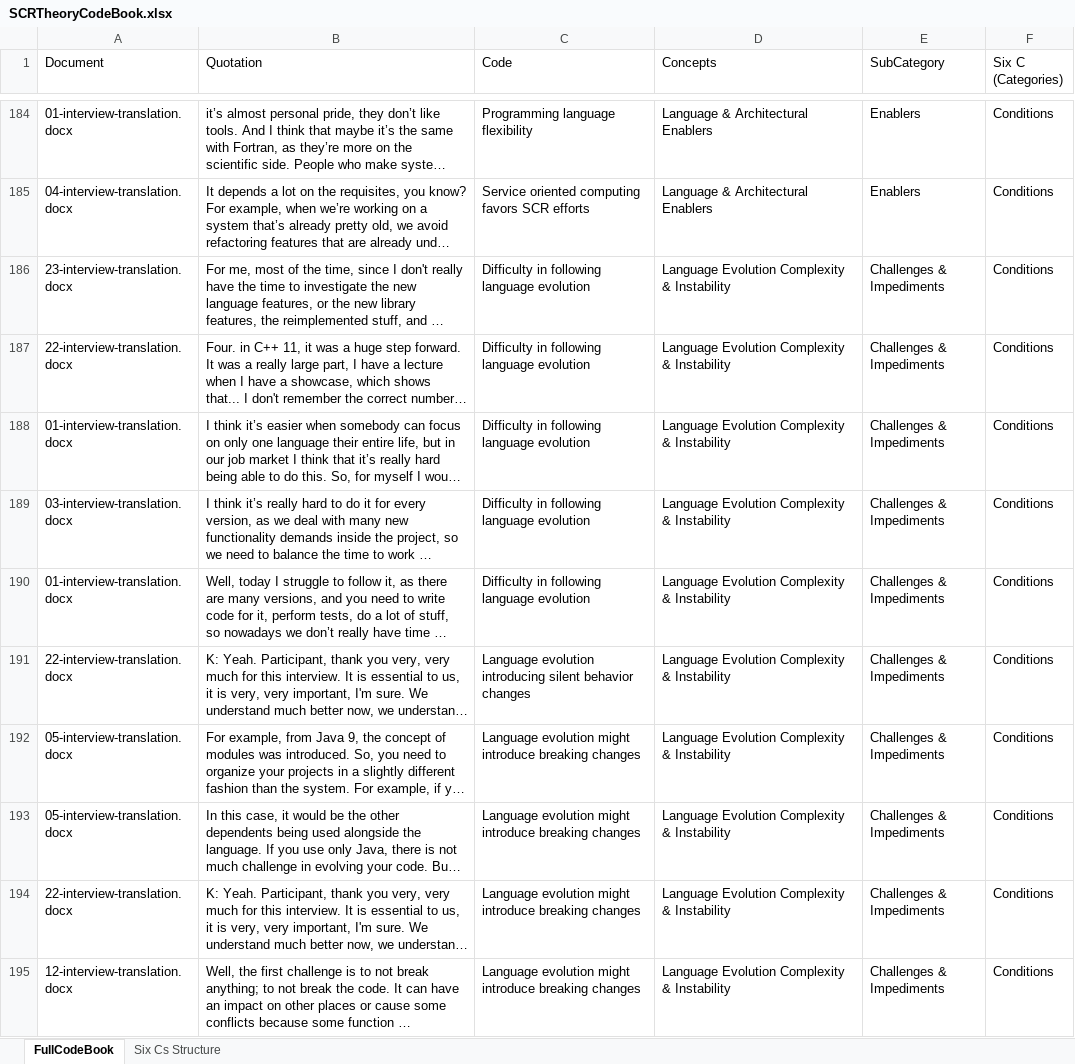
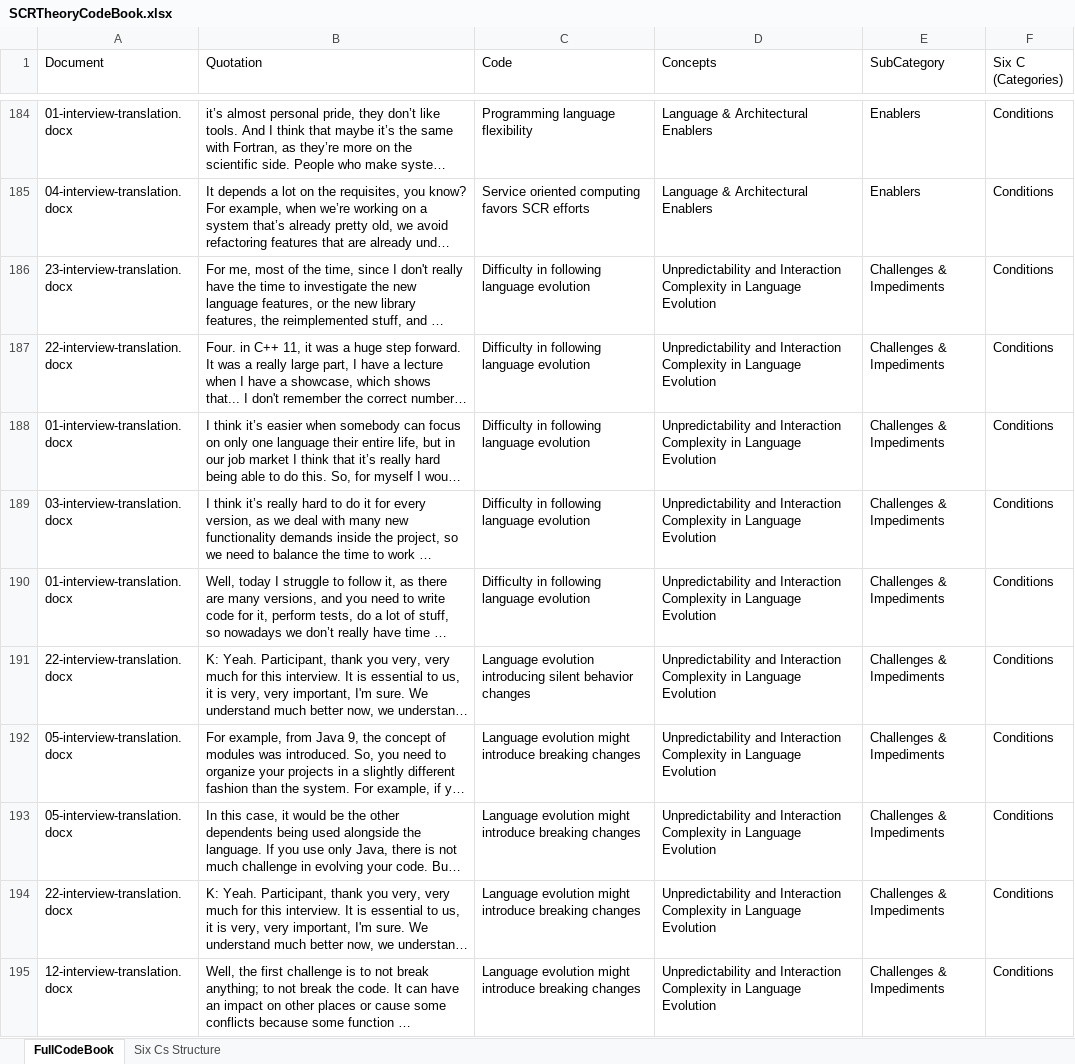
Before and after one commit to waltim/socio-technical-grounded-theory-scr, an Excel workbook: SCRTheoryCodeBook.xlsx, sheet FullCodeBook, drawn as a sheet; only a part is shown, gaps mark what is left out; long unchanged cells end in …; values as stored, in another font and other column widths than the file's, no borders; charts and pictures not drawn; the diff covers the shown part only; the diff names each change by its address in the sheet, - before the commit and + after, or states it on an @@ line.

Commit message:
ajustando nome de concept

```diff
--- a/SCRTheoryCodeBook.xlsx (sheet FullCodeBook)
+++ b/SCRTheoryCodeBook.xlsx (sheet FullCodeBook)
-D186:D195 (Concepts): Language Evolution Complexity & Instability
+D186:D195 (Concepts): Unpredictability and Interaction Complexity in Language Evolution
```
Also changed, not shown: 10 edited cells elsewhere in this sheet, sheet Six Cs Structure, 1 other file.
